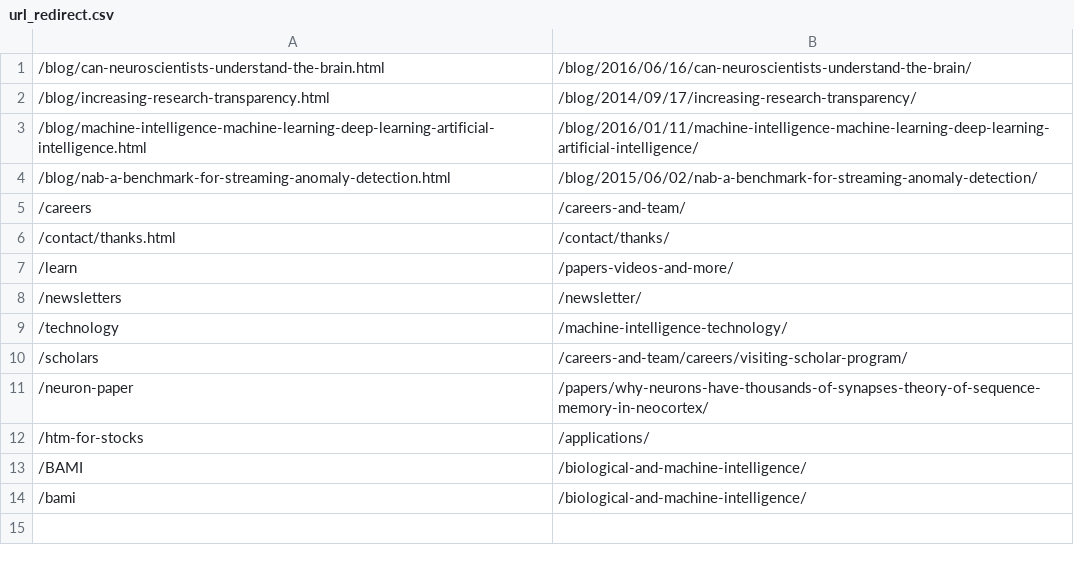
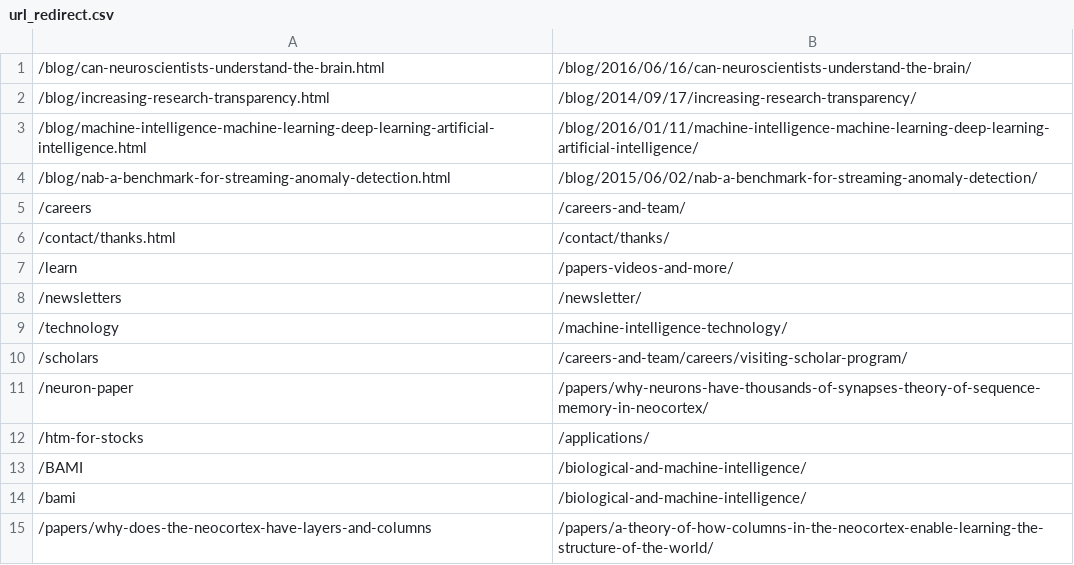
Before and after one commit to rhyolight/numenta-web, a CSV file: ci/numenta.com/url_redirect.csv, drawn as a sheet.

Commit message:
new redirect

```diff
--- a/ci/numenta.com/url_redirect.csv
+++ b/ci/numenta.com/url_redirect.csv
@@ -14 +14,2 @@
 /bami,/biological-and-machine-intelligence/
+/papers/why-does-the-neocortex-have-layers-and-columns,/papers/a-theory-of-how-columns-in-the-neocortex-enable-learning-the-structure-of-the-world/
```
